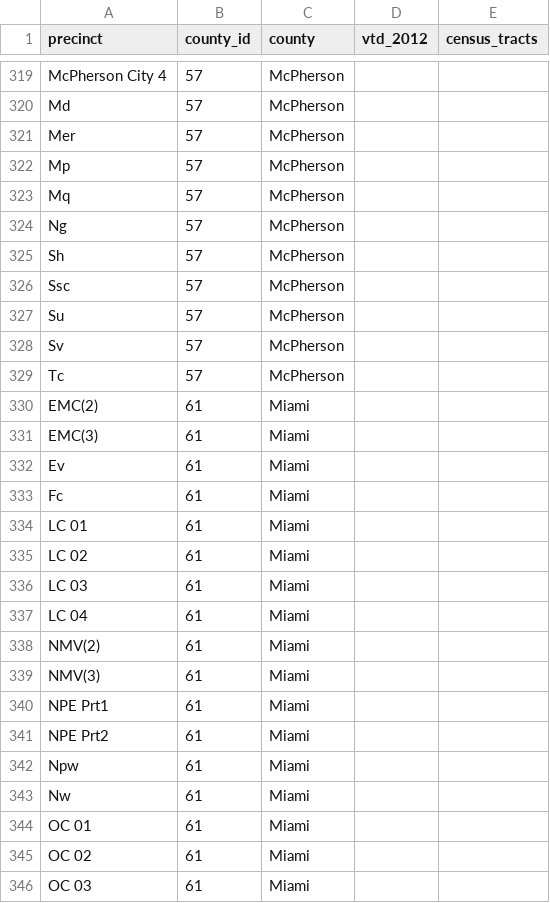
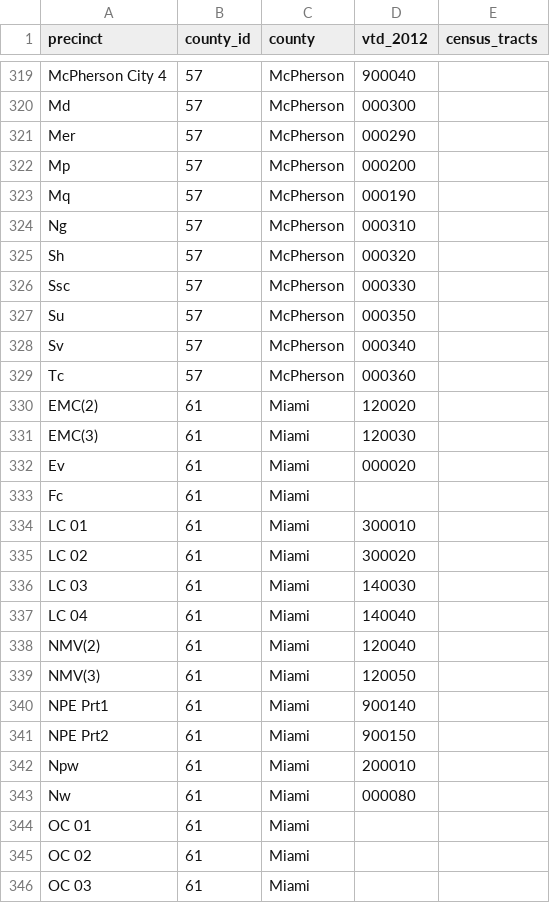
Before and after one commit to statedemocrats/ks-votes, a CSV file: db/orphans.csv, drawn as a sheet; only a part is shown, gaps mark what is left out; the diff covers the shown part only; the diff names each change by its address in the sheet, - before the commit and + after, or states it on an @@ line.

```diff
--- a/db/orphans.csv
+++ b/db/orphans.csv
-D319 (vtd_2012): (empty)
+D319 (vtd_2012): 900040
-D320 (vtd_2012): (empty)
+D320 (vtd_2012): 000300
-D321 (vtd_2012): (empty)
+D321 (vtd_2012): 000290
-D322 (vtd_2012): (empty)
+D322 (vtd_2012): 000200
-D323 (vtd_2012): (empty)
+D323 (vtd_2012): 000190
-D324 (vtd_2012): (empty)
+D324 (vtd_2012): 000310
-D325 (vtd_2012): (empty)
+D325 (vtd_2012): 000320
-D326 (vtd_2012): (empty)
+D326 (vtd_2012): 000330
-D327 (vtd_2012): (empty)
+D327 (vtd_2012): 000350
-D328 (vtd_2012): (empty)
+D328 (vtd_2012): 000340
-D329 (vtd_2012): (empty)
+D329 (vtd_2012): 000360
-D330 (vtd_2012): (empty)
+D330 (vtd_2012): 120020
-D331 (vtd_2012): (empty)
+D331 (vtd_2012): 120030
-D332 (vtd_2012): (empty)
+D332 (vtd_2012): 000020
-D334 (vtd_2012): (empty)
+D334 (vtd_2012): 300010
-D335 (vtd_2012): (empty)
+D335 (vtd_2012): 300020
-D336 (vtd_2012): (empty)
+D336 (vtd_2012): 140030
-D337 (vtd_2012): (empty)
+D337 (vtd_2012): 140040
-D338 (vtd_2012): (empty)
+D338 (vtd_2012): 120040
-D339 (vtd_2012): (empty)
+D339 (vtd_2012): 120050
-D340 (vtd_2012): (empty)
+D340 (vtd_2012): 900140
-D341 (vtd_2012): (empty)
+D341 (vtd_2012): 900150
-D342 (vtd_2012): (empty)
+D342 (vtd_2012): 200010
-D343 (vtd_2012): (empty)
+D343 (vtd_2012): 000080
```
Also changed, not shown: 1 added row, 1 removed row and 37 edited cells elsewhere in this file, 2 other files.
